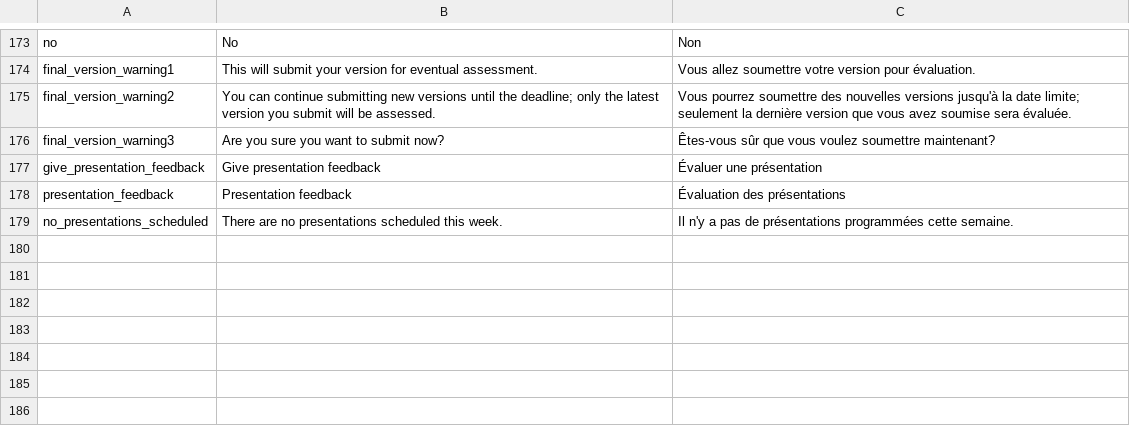
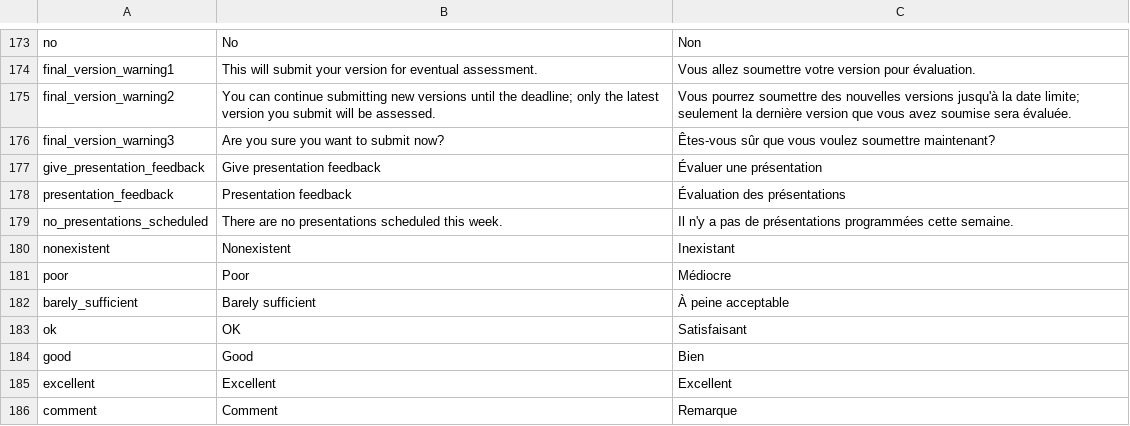
Before and after one commit to jaapb/moab, a TSV file: assets/moab_i18n.tsv, drawn as a sheet; only a part is shown, gaps mark what is left out.

```diff
--- a/assets/moab_i18n.tsv
+++ b/assets/moab_i18n.tsv
@@ -179 +179,8 @@ presentation_feedback	Presentation feedback	Évaluation des présentations
 no_presentations_scheduled	There are no presentations scheduled this week.	Il n'y a pas de présentations programmées cette semaine.
+nonexistent	Nonexistent	Inexistant
+poor	Poor	Médiocre
+barely_sufficient	Barely sufficient	À peine acceptable
+ok	OK	Satisfaisant
+good	Good	Bien
+excellent	Excellent	Excellent
+comment	Comment	Remarque
```
Also changed, not shown: 3 other files.
